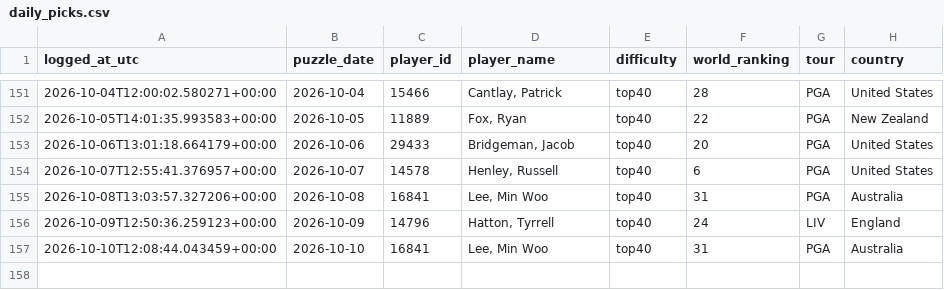
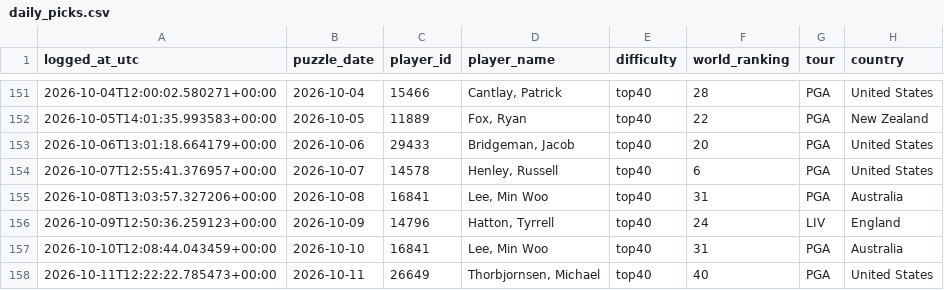
Before and after one commit to rosiekipling/pardle, a CSV file: data/daily_picks.csv, drawn as a sheet; only a part is shown, gaps mark what is left out.

```diff
--- a/data/daily_picks.csv
+++ b/data/daily_picks.csv
@@ -157 +157,2 @@ logged_at_utc,puzzle_date,player_id,player_name,difficulty,world_ranking,tour,co
 2026-10-10T12:08:44.043459+00:00,2026-10-10,16841,"Lee, Min Woo",top40,31,PGA,Australia
+2026-10-11T12:22:22.785473+00:00,2026-10-11,26649,"Thorbjornsen, Michael",top40,40,PGA,United States
```
